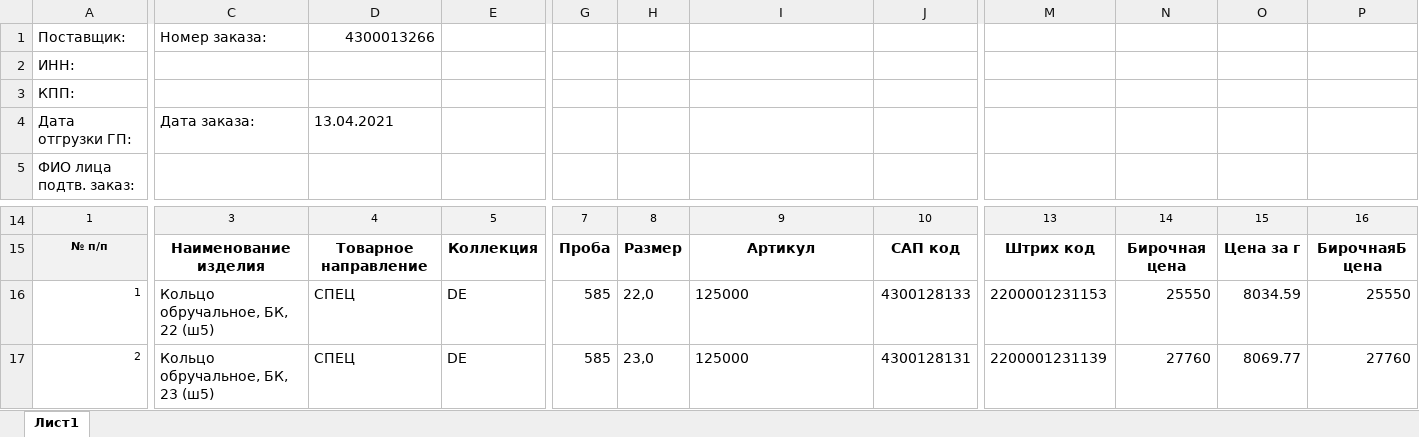
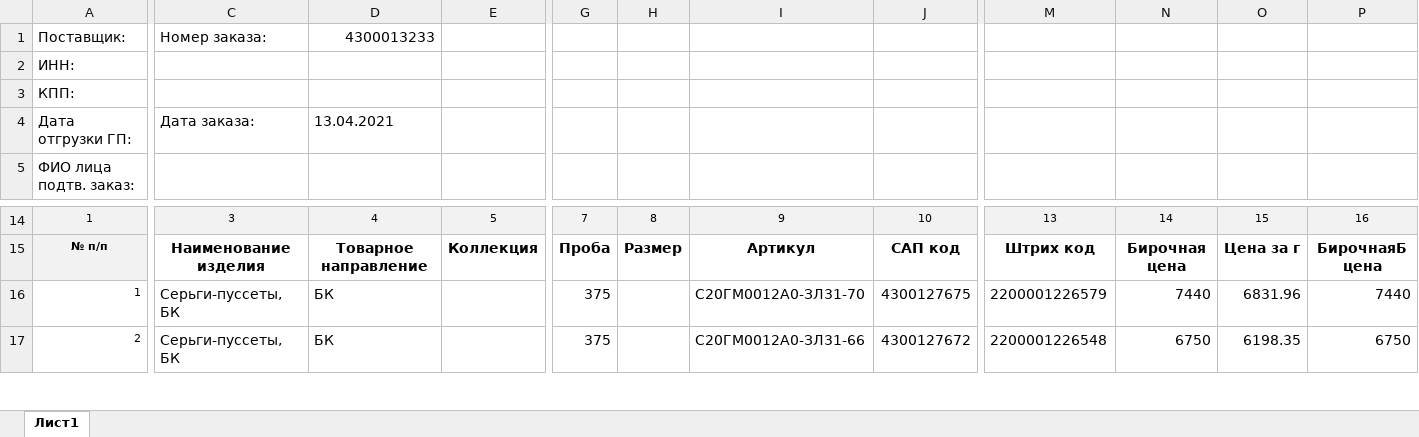
Before and after one commit to artemk85/birki, an Excel workbook: all.xlsx, sheet Лист1, drawn as a sheet; only a part is shown, gaps mark what is left out; values as stored, in another font and other column widths than the file's, no borders; the diff covers the shown part only; the diff names each change by its address in the sheet, - before the commit and + after, or states it on an @@ line.

```diff
--- a/all.xlsx (sheet Лист1)
+++ b/all.xlsx (sheet Лист1)
-D1: 4300013266
+D1: 4300013233
-C16: Кольцо обручальное, БК, 22 (ш5)
+C16: Серьги-пуссеты, БК
-D16:D17: СПЕЦ
+D16:D17: БК
-E16:E17: DЕ
+E16:E17: (empty)
-G16:G17: 585
+G16:G17: 375
-H16: 22,0
+H16: (empty)
-I16: 125000
+I16: С20ГМ0012А0-ЗЛ31-70
-J16: 4300128133
+J16: 4300127675
-M16: 2200001231153
+M16: 2200001226579
-N16: 25550
+N16: 7440
-O16: 8034.59
+O16: 6831.96
-P16: 25550
+P16: 7440
-C17: Кольцо обручальное, БК, 23 (ш5)
+C17: Серьги-пуссеты, БК
-H17: 23,0
+H17: (empty)
-I17: 125000
+I17: С20ГМ0012А0-ЗЛ31-66
-J17: 4300128131
+J17: 4300127672
-M17: 2200001231139
+M17: 2200001226548
-N17: 27760
+N17: 6750
-O17: 8069.77
+O17: 6198.35
-P17: 27760
+P17: 6750
```
Also changed, not shown: 3 added rows, 16 removed rows and 102 edited cells elsewhere in this sheet, 2 other files.
